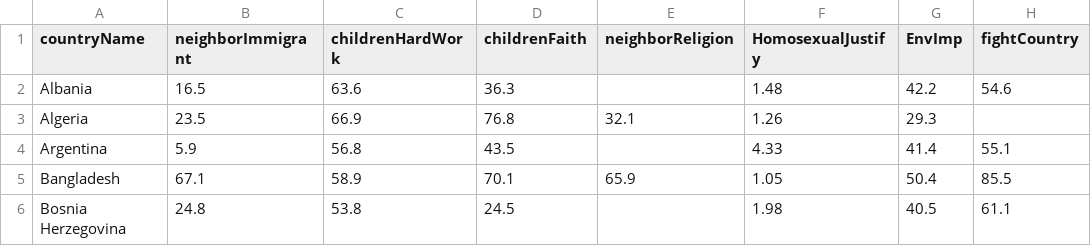
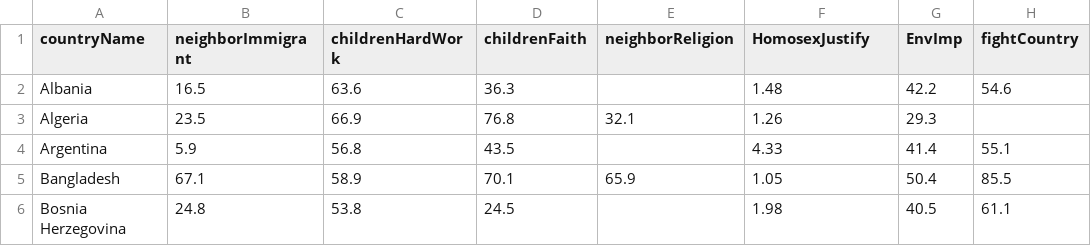
Before and after one commit to sunprinceS/DH2321-WorldValues, a CSV file: data/result-v4.csv, drawn as a sheet; only a part is shown; the diff names each change by its address in the sheet, - before the commit and + after, or states it on an @@ line.

Commit message:
data typo fixed

```diff
--- a/data/result-v4.csv
+++ b/data/result-v4.csv
-F1: HomosexualJustify
+F1: HomosexJustify
```
Also changed, not shown: data/result-v5.csv, data/result-v6.csv, 3 other files.
